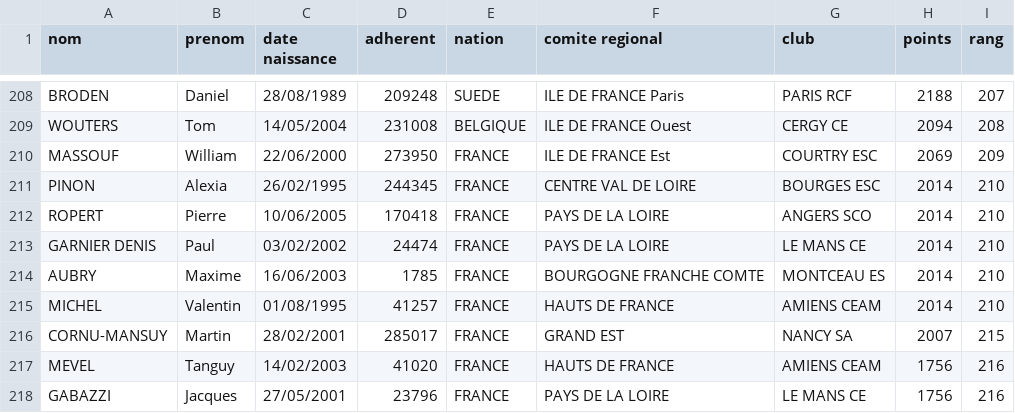
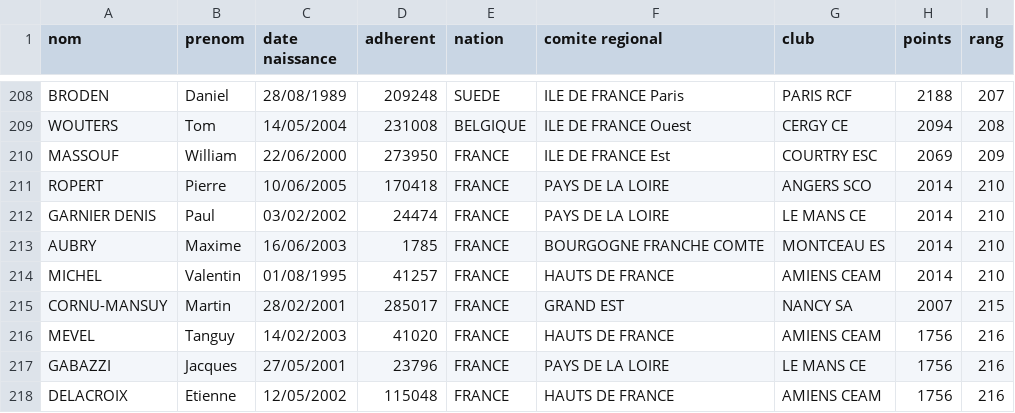
Before and after one commit to coulontitouan/escrime, a CSV file: data/classement_Sabre_Homme_Seniors.csv, drawn as a sheet; only a part is shown, gaps mark what is left out; the shorter side is filled out with more unchanged rows; the diff names each change by its address in the sheet, - before the commit and + after, or states it on an @@ line.

```diff
--- a/data/classement_Sabre_Homme_Seniors.csv
+++ b/data/classement_Sabre_Homme_Seniors.csv
-row 211: PINON | Alexia | 26/02/1995 | 244345 | FRANCE | CENTRE VAL DE LOIRE | BOURGES ESC | 2014 | 210
```
Also changed, not shown: data/classement_Fleuret_Homme_M15.csv, data/classement_Sabre_Dames_M15.csv.
